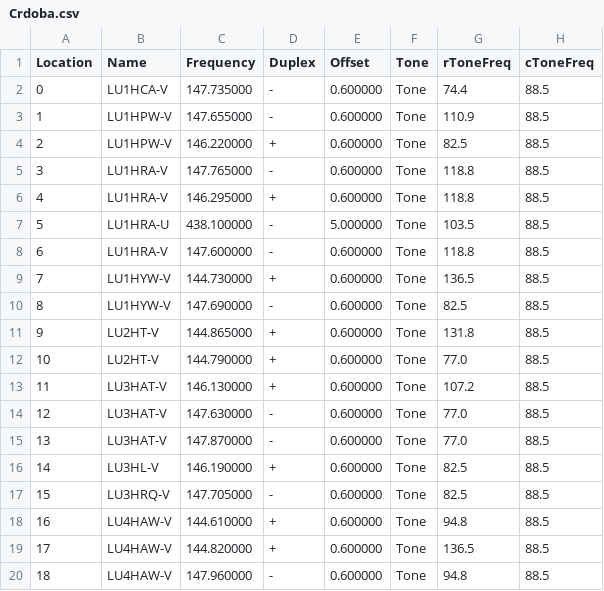
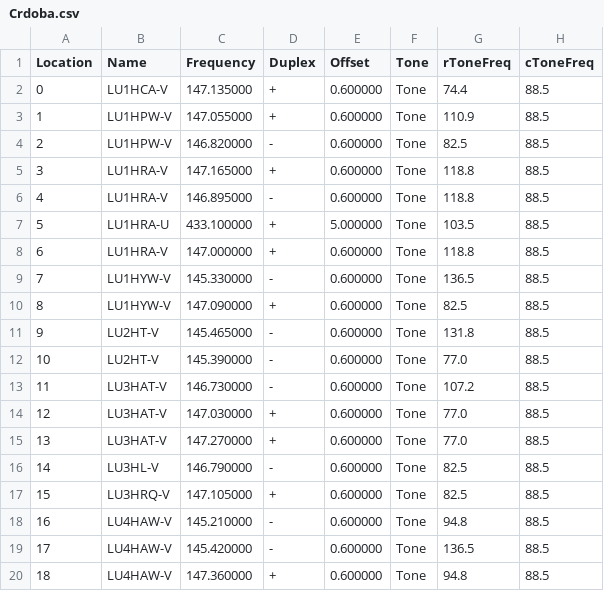
Before and after one commit to pweinzettel/arg_repes, a CSV file: chirp/Crdoba.csv, drawn as a sheet; only a part is shown; the diff covers the shown part only; the diff names each change by its address in the sheet, - before the commit and + after, or states it on an @@ line.

```diff
--- a/chirp/Crdoba.csv
+++ b/chirp/Crdoba.csv
-C2 (Frequency): 147.735000
+C2 (Frequency): 147.135000
-D2:D3 (Duplex): -
+D2:D3 (Duplex): +
-C3 (Frequency): 147.655000
+C3 (Frequency): 147.055000
-C4 (Frequency): 146.220000
+C4 (Frequency): 146.820000
-D4 (Duplex): +
+D4 (Duplex): -
-C5 (Frequency): 147.765000
+C5 (Frequency): 147.165000
-D5 (Duplex): -
+D5 (Duplex): +
-C6 (Frequency): 146.295000
+C6 (Frequency): 146.895000
-D6 (Duplex): +
+D6 (Duplex): -
-C7 (Frequency): 438.100000
+C7 (Frequency): 433.100000
-D7:D8 (Duplex): -
+D7:D8 (Duplex): +
-C8 (Frequency): 147.600000
+C8 (Frequency): 147.000000
-C9 (Frequency): 144.730000
+C9 (Frequency): 145.330000
-D9 (Duplex): +
+D9 (Duplex): -
-C10 (Frequency): 147.690000
+C10 (Frequency): 147.090000
-D10 (Duplex): -
+D10 (Duplex): +
-C11 (Frequency): 144.865000
+C11 (Frequency): 145.465000
-D11:D13 (Duplex): +
+D11:D13 (Duplex): -
-C12 (Frequency): 144.790000
+C12 (Frequency): 145.390000
-C13 (Frequency): 146.130000
+C13 (Frequency): 146.730000
-C14 (Frequency): 147.630000
+C14 (Frequency): 147.030000
-D14:D15 (Duplex): -
+D14:D15 (Duplex): +
-C15 (Frequency): 147.870000
+C15 (Frequency): 147.270000
-C16 (Frequency): 146.190000
+C16 (Frequency): 146.790000
-D16 (Duplex): +
+D16 (Duplex): -
-C17 (Frequency): 147.705000
+C17 (Frequency): 147.105000
-D17 (Duplex): -
+D17 (Duplex): +
-C18 (Frequency): 144.610000
+C18 (Frequency): 145.210000
-D18:D19 (Duplex): +
+D18:D19 (Duplex): -
-C19 (Frequency): 144.820000
+C19 (Frequency): 145.420000
-C20 (Frequency): 147.960000
+C20 (Frequency): 147.360000
-D20 (Duplex): -
+D20 (Duplex): +
```
Also changed, not shown: 36 edited cells elsewhere in this file, chirp/Catamarca.csv, chirp/Chaco.csv, 35 other files.
